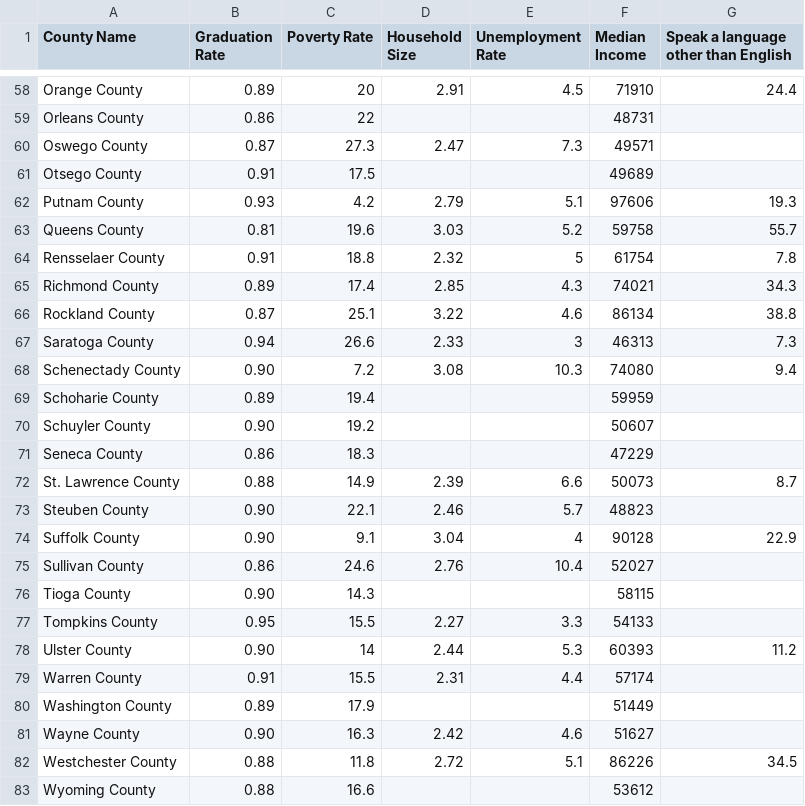
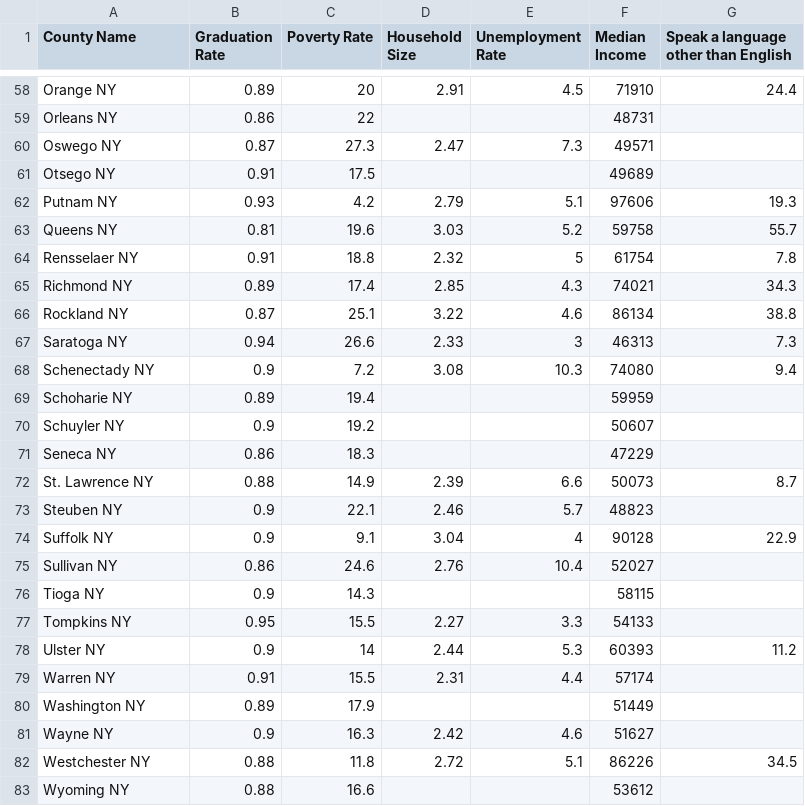
Before and after one commit to Areej32/project, a CSV file: Clean Data/County_Data.csv, drawn as a sheet; only a part is shown, gaps mark what is left out; the diff covers the shown part only; the diff names each change by its address in the sheet, - before the commit and + after, or states it on an @@ line.

```diff
--- a/Clean Data/County_Data.csv
+++ b/Clean Data/County_Data.csv
-A58 (County Name): Orange County
+A58 (County Name): Orange NY
-A59 (County Name): Orleans County
+A59 (County Name): Orleans NY
-A60 (County Name): Oswego County
+A60 (County Name): Oswego NY
-A61 (County Name): Otsego County
+A61 (County Name): Otsego NY
-A62 (County Name): Putnam County
+A62 (County Name): Putnam NY
-A63 (County Name): Queens County
+A63 (County Name): Queens NY
-A64 (County Name): Rensselaer County
+A64 (County Name): Rensselaer NY
-A65 (County Name): Richmond County
+A65 (County Name): Richmond NY
-A66 (County Name): Rockland County
+A66 (County Name): Rockland NY
-A67 (County Name): Saratoga County
+A67 (County Name): Saratoga NY
-A68 (County Name): Schenectady County
+A68 (County Name): Schenectady NY
-B68 (Graduation Rate): 0.90
+B68 (Graduation Rate): 0.9
-A69 (County Name): Schoharie County
+A69 (County Name): Schoharie NY
-A70 (County Name): Schuyler County
+A70 (County Name): Schuyler NY
-B70 (Graduation Rate): 0.90
+B70 (Graduation Rate): 0.9
-A71 (County Name): Seneca County
+A71 (County Name): Seneca NY
-A72 (County Name): St. Lawrence County
+A72 (County Name): St. Lawrence NY
-A73 (County Name): Steuben County
+A73 (County Name): Steuben NY
-B73:B74 (Graduation Rate): 0.90
+B73:B74 (Graduation Rate): 0.9
-A74 (County Name): Suffolk County
+A74 (County Name): Suffolk NY
-A75 (County Name): Sullivan County
+A75 (County Name): Sullivan NY
-A76 (County Name): Tioga County
+A76 (County Name): Tioga NY
-B76 (Graduation Rate): 0.90
+B76 (Graduation Rate): 0.9
-A77 (County Name): Tompkins County
+A77 (County Name): Tompkins NY
-A78 (County Name): Ulster County
+A78 (County Name): Ulster NY
-B78 (Graduation Rate): 0.90
+B78 (Graduation Rate): 0.9
-A79 (County Name): Warren County
+A79 (County Name): Warren NY
-A80 (County Name): Washington County
+A80 (County Name): Washington NY
-A81 (County Name): Wayne County
+A81 (County Name): Wayne NY
-B81 (Graduation Rate): 0.90
+B81 (Graduation Rate): 0.9
-A82 (County Name): Westchester County
+A82 (County Name): Westchester NY
-A83 (County Name): Wyoming County
+A83 (County Name): Wyoming NY
```
Also changed, not shown: 64 edited cells elsewhere in this file.
